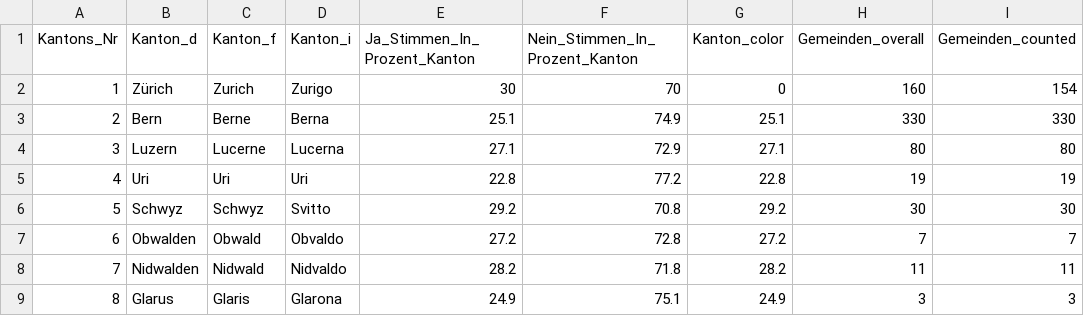
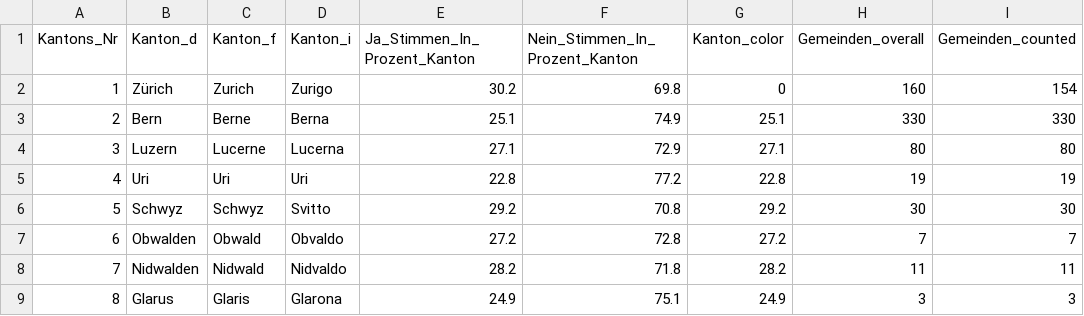
Before and after one commit to awp-finanznachrichten/lena_maerz2024, a CSV file: Output_Switzerland/AHV_Renteninitiative_dw_kantone.csv, drawn as a sheet; only a part is shown; the diff names each change by its address in the sheet, - before the commit and + after, or states it on an @@ line.

```diff
--- a/Output_Switzerland/AHV_Renteninitiative_dw_kantone.csv
+++ b/Output_Switzerland/AHV_Renteninitiative_dw_kantone.csv
-E2 (Ja_Stimmen_In_Prozent_Kanton): 30
+E2 (Ja_Stimmen_In_Prozent_Kanton): 30.2
-F2 (Nein_Stimmen_In_Prozent_Kanton): 70
+F2 (Nein_Stimmen_In_Prozent_Kanton): 69.8
```
Also changed, not shown: Output_Switzerland/AHV_13Rente_all_data.csv, Output_Switzerland/AHV_13Rente_dw_kantone.csv, 5 other files.
